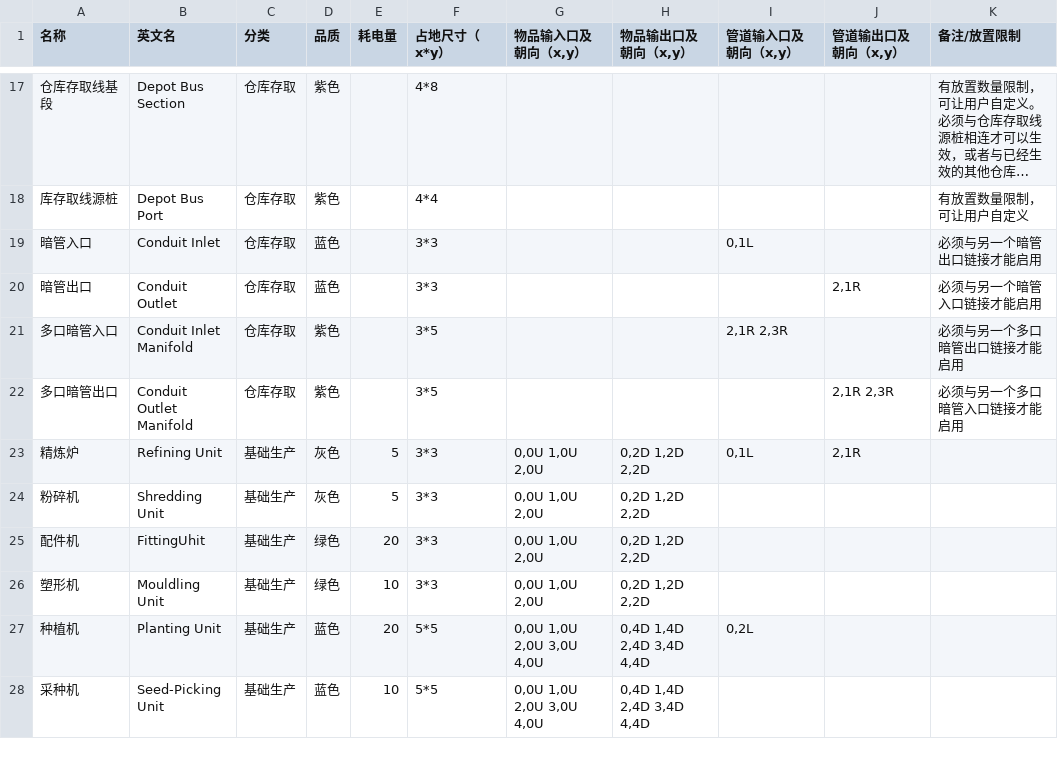
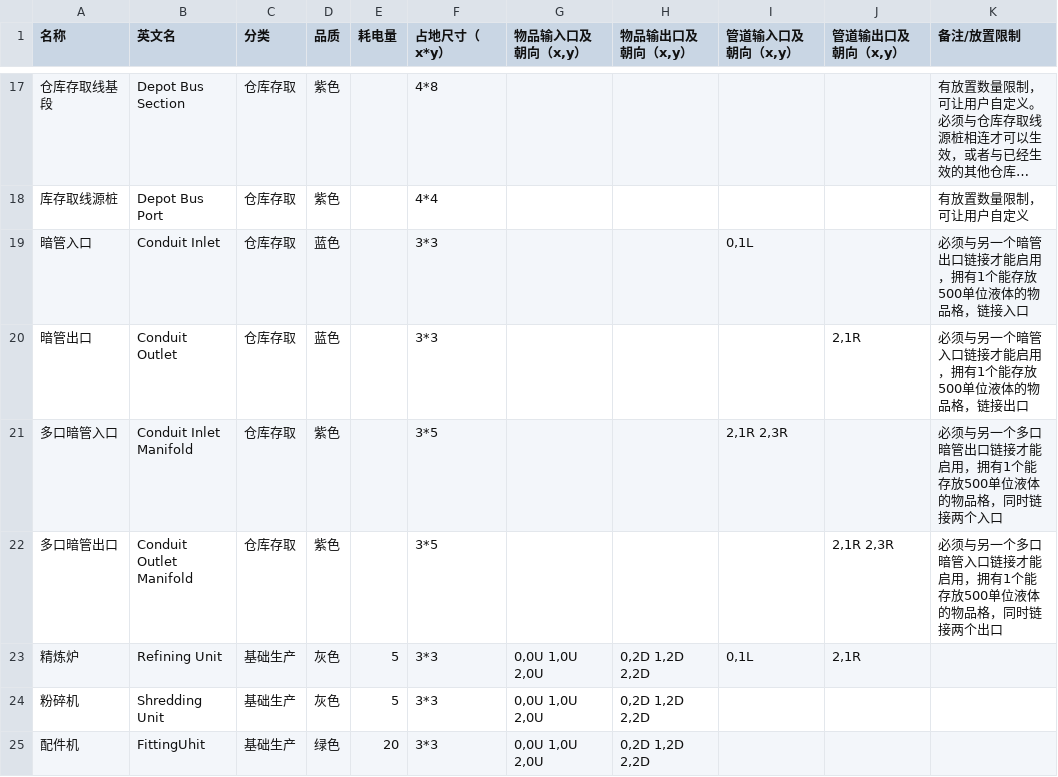
Before and after one commit to unersov/rearknights-endfield-bp-tool, a CSV file: docs/info2update_facilities.csv, drawn as a sheet; only a part is shown, gaps mark what is left out; the shorter side is filled out with more unchanged rows; long unchanged cells end in ….

Commit message:
Update info2update_facilities.csv

```diff
--- a/docs/info2update_facilities.csv
+++ b/docs/info2update_facilities.csv
@@ -18,6 +18,6 @@
 库存取线源桩,Depot Bus Port,仓库存取,紫色,,4*4,,,,,有放置数量限制，可让用户自定义
-暗管入口,Conduit Inlet,仓库存取,蓝色,,3*3,,,"0,1L",,必须与另一个暗管出口链接才能启用
-暗管出口,Conduit Outlet,仓库存取,蓝色,,3*3,,,,"2,1R",必须与另一个暗管入口链接才能启用
-多口暗管入口,Conduit Inlet Manifold,仓库存取,紫色,,3*5,,,"2,1R 2,3R",,必须与另一个多口暗管出口链接才能启用
-多口暗管出口,Conduit Outlet Manifold,仓库存取,紫色,,3*5,,,,"2,1R 2,3R",必须与另一个多口暗管入口链接才能启用
+暗管入口,Conduit Inlet,仓库存取,蓝色,,3*3,,,"0,1L",,必须与另一个暗管出口链接才能启用，拥有1个能存放500单位液体的物品格，链接入口
+暗管出口,Conduit Outlet,仓库存取,蓝色,,3*3,,,,"2,1R",必须与另一个暗管入口链接才能启用，拥有1个能存放500单位液体的物品格，链接出口
+多口暗管入口,Conduit Inlet Manifold,仓库存取,紫色,,3*5,,,"2,1R 2,3R",,必须与另一个多口暗管出口链接才能启用，拥有1个能存放500单位液体的物品格，同时链接两个入口
+多口暗管出口,Conduit Outlet Manifold,仓库存取,紫色,,3*5,,,,"2,1R 2,3R",必须与另一个多口暗管入口链接才能启用，拥有1个能存放500单位液体的物品格，同时链接两个出口
 精炼炉,Refining Unit,基础生产,灰色,5,3*3,"0,0U 1,0U 2,0U","0,2D 1,2D 2,2D","0,1L","2,1R",
```
